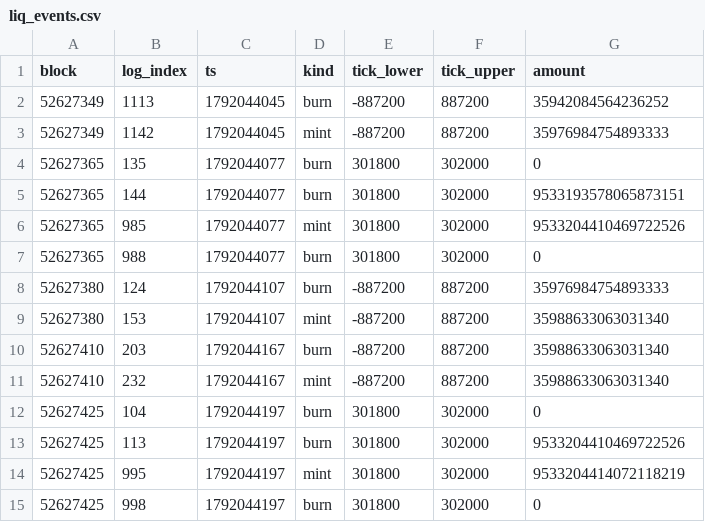
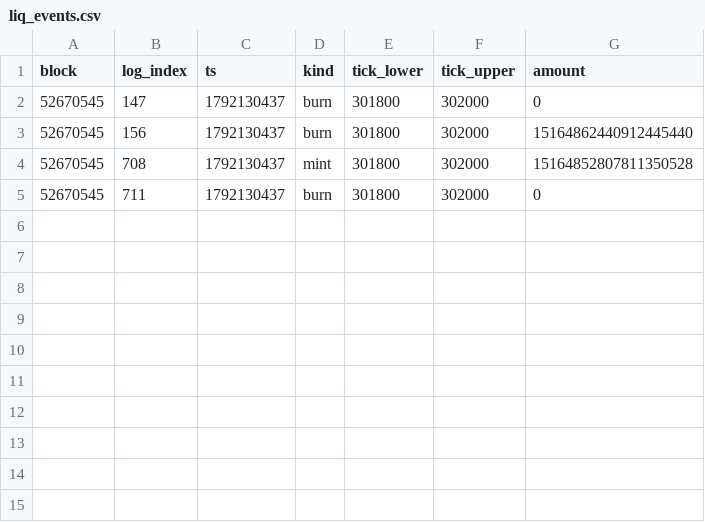
Before and after one commit to rudiafandi16/laptop-usdc-depth, a CSV file: state/liq_events.csv, drawn as a sheet.

```diff
--- a/state/liq_events.csv
+++ b/state/liq_events.csv
@@ -1,15 +1,5 @@
 block,log_index,ts,kind,tick_lower,tick_upper,amount
-52627349,1113,1792044045,burn,-887200,887200,35942084564236252
-52627349,1142,1792044045,mint,-887200,887200,35976984754893333
-52627365,135,1792044077,burn,301800,302000,0
-52627365,144,1792044077,burn,301800,302000,9533193578065873151
-52627365,985,1792044077,mint,301800,302000,9533204410469722526
-52627365,988,1792044077,burn,301800,302000,0
-52627380,124,1792044107,burn,-887200,887200,35976984754893333
-52627380,153,1792044107,mint,-887200,887200,35988633063031340
-52627410,203,1792044167,burn,-887200,887200,35988633063031340
-52627410,232,1792044167,mint,-887200,887200,35988633063031340
-52627425,104,1792044197,burn,301800,302000,0
-52627425,113,1792044197,burn,301800,302000,9533204410469722526
-52627425,995,1792044197,mint,301800,302000,9533204414072118219
-52627425,998,1792044197,burn,301800,302000,0
+52670545,147,1792130437,burn,301800,302000,0
+52670545,156,1792130437,burn,301800,302000,15164862440912445440
+52670545,708,1792130437,mint,301800,302000,15164852807811350528
+52670545,711,1792130437,burn,301800,302000,0
```
Also changed, not shown: state/liq_snapshot.csv, 2 other files.
